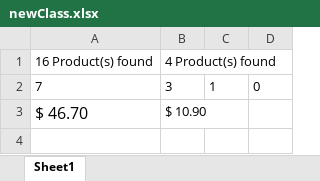
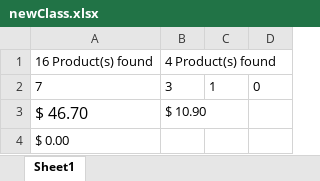
Before and after one commit to Hinaxx/223-DIT0280-01-Team14, an Excel workbook: 01-Team14-SourceCode/src/main/java/org/example/newClass.xlsx, sheet Sheet1, drawn as a sheet; values as stored, in another font and other column widths than the file's, no borders; the diff names each change by its address in the sheet, - before the commit and + after, or states it on an @@ line.

```diff
--- a/01-Team14-SourceCode/src/main/java/org/example/newClass.xlsx (sheet Sheet1)
+++ b/01-Team14-SourceCode/src/main/java/org/example/newClass.xlsx (sheet Sheet1)
+row 4: $ 0.00
```
Also changed, not shown: 2 other files.
